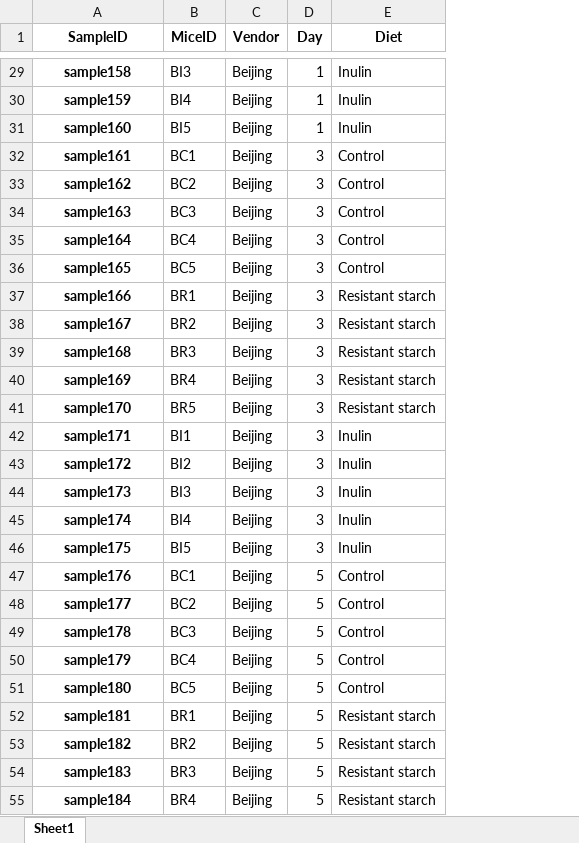
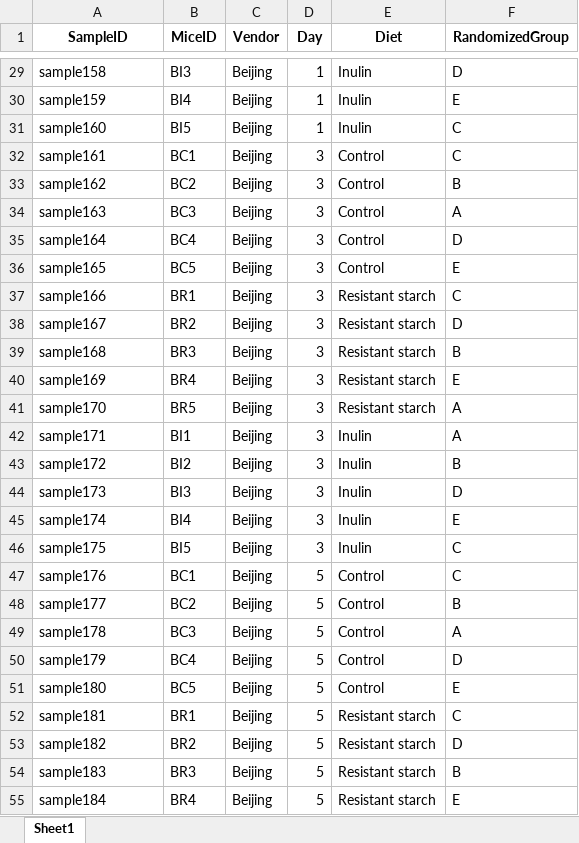
Before and after one commit to liaochen1988/DFdynamics, an Excel workbook: our_data/meta_data.xlsx, sheet Sheet1, drawn as a sheet; only a part is shown, gaps mark what is left out; values as stored, in another font and other column widths than the file's, no borders; the diff covers the shown part only; the diff names each change by its address in the sheet, - before the commit and + after, or states it on an @@ line.

```diff
--- a/our_data/meta_data.xlsx (sheet Sheet1)
+++ b/our_data/meta_data.xlsx (sheet Sheet1)
+column F (RandomizedGroup), rows 29-55: D | E | C | C | B | A | D | E | C | D | B | E | A | A | B | D | E | C | C | B | A | D | E | C | D | B | E
@@ A29:A55 bold: on → off, alignment: center → left @@
```
Also changed, not shown: cell formats elsewhere in this sheet, 15 other files.
